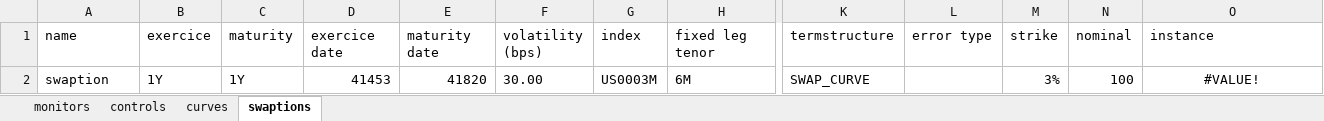
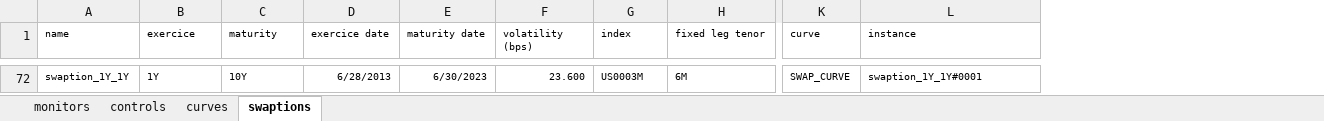
Before and after one commit to vermosen/xlObjectTools, an Excel workbook: workbooks/libor model.xlsm, sheet swaptions, drawn as a sheet; only a part is shown, gaps mark what is left out; values as stored, in another font and other column widths than the file's, no borders; table styles not drawn; removed rows and columns are numbered as before the commit, all else as after; the diff covers the shown part only; the diff names each change by its address in the sheet, - before the commit and + after, or states it on an @@ line.

Commit message:
updated libor model.xslx

```diff
--- a/workbooks/libor model.xlsm (sheet swaptions)
+++ b/workbooks/libor model.xlsm (sheet swaptions)
-column K (termstructure), row 2: SWAP_CURVE
-column L (error type), empty
-column M (strike), row 2: 3%
-column N (nominal), row 2: 100
+column K (curve), row 72: SWAP_CURVE
@@ A1:H1 text size: smaller @@
@@ L1 text size: smaller @@
-A72 (name): swaption
+A72 (name): swaption_1Y_1Y
@@ A72:H72 text size: smaller @@
-C72 (maturity): 1Y
+C72 (maturity): 10Y
-D72 (exercice date): 41453
+D72 (exercice date): 6/28/2013
-E72 (maturity date): 41820
+E72 (maturity date): 6/30/2023
-F72 (volatility (bps)): 30.00
+F72 (volatility (bps)): 23.600
-L72 (instance): #VALUE!
+L72 (instance): swaption_1Y_1Y#0001
@@ L72 text size: smaller, alignment: center → left @@
```
Also changed, not shown: 70 added rows and cell formats elsewhere in this sheet, sheet curves, sheet controls, charts or pictures, 5 other files.
